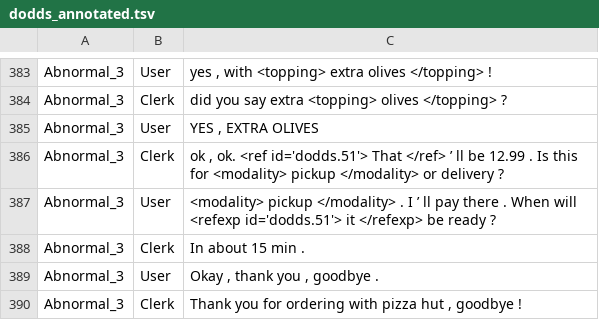
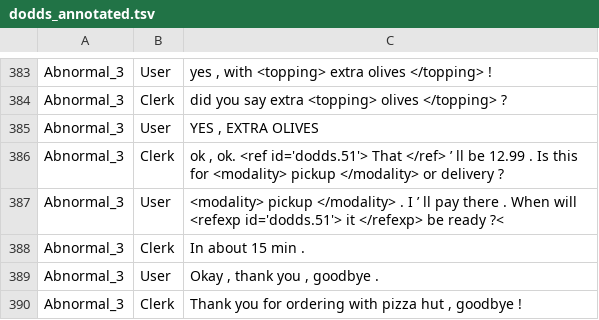
Before and after one commit to cdkavour/Ontological-Dialog-System, a TSV file: project/data/data4_annotated_for_ref/train/dodds_annotated.tsv, drawn as a sheet; only a part is shown, gaps mark what is left out; the diff covers the shown part only.

```diff
--- a/project/data/data4_annotated_for_ref/train/dodds_annotated.tsv
+++ b/project/data/data4_annotated_for_ref/train/dodds_annotated.tsv
@@ -386,3 +386,3 @@ Abnormal_3	User	YES , EXTRA OLIVES
 Abnormal_3	Clerk	ok , ok. <ref id='dodds.51'> That </ref> ’ ll be 12.99 . Is this for <modality> pickup </modality> or delivery ?
-Abnormal_3	User	<modality> pickup </modality> . I ’ ll pay there . When will <refexp id='dodds.51'> it </refexp> be ready ?
+Abnormal_3	User	<modality> pickup </modality> . I ’ ll pay there . When will <refexp id='dodds.51'> it </refexp> be ready ?<
 Abnormal_3	Clerk	In about 15 min .
```
Also changed, not shown: 6 edited cells elsewhere in this file, project/data/data4_annotated_for_ref/train/brown_annotated.tsv, 9 other files.
